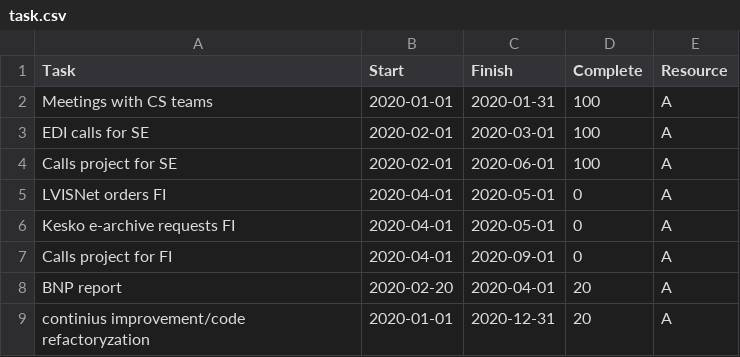
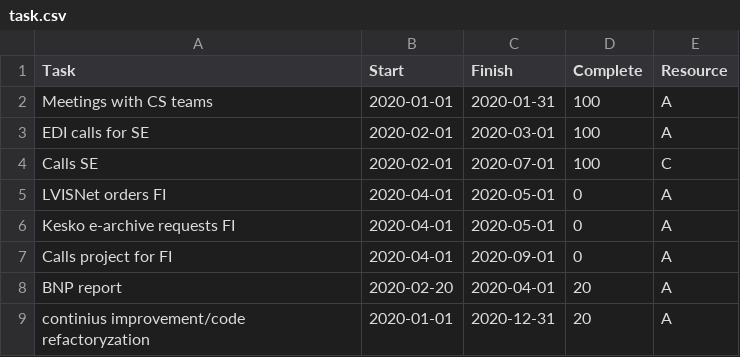
Before and after one commit to kowalma3/reportsAndDocuments, a CSV file: task.csv, drawn as a sheet.

Commit message:
task change

```diff
--- a/task.csv
+++ b/task.csv
@@ -3,3 +3,3 @@ Meetings with CS teams,2020-01-01,2020-01-31,100,A
 EDI calls for SE,2020-02-01,2020-03-01,100,A
-Calls project for SE,2020-02-01,2020-06-01,100,A
+Calls SE,2020-02-01,2020-07-01,100,C
 LVISNet orders FI,2020-04-01,2020-05-01,0,A
```
